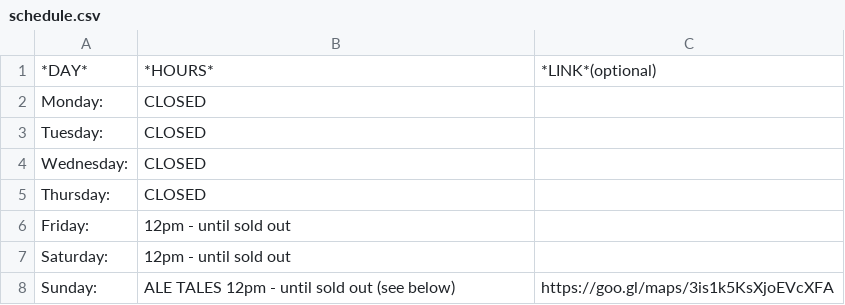
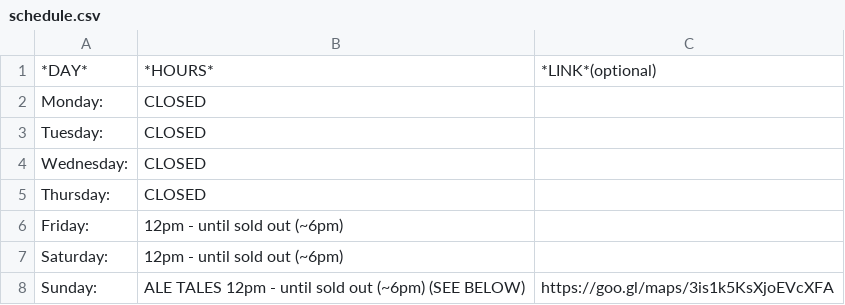
Before and after one commit to peter-amerkhanian/randys-ice-cream, a CSV file: schedule.csv, drawn as a sheet.

```diff
--- a/schedule.csv
+++ b/schedule.csv
@@ -5,4 +5,4 @@ Wednesday:,CLOSED,
 Thursday:,CLOSED,
-Friday:,12pm - until sold out,
-Saturday:,12pm - until sold out,
-Sunday:,ALE TALES 12pm - until sold out (see below),https://goo.gl/maps/3is1k5KsXjoEVcXFA
+Friday:,12pm - until sold out (~6pm),
+Saturday:,12pm - until sold out (~6pm),
+Sunday:,ALE TALES 12pm - until sold out (~6pm) (SEE BELOW),https://goo.gl/maps/3is1k5KsXjoEVcXFA
```
Also changed, not shown: 3 other files.
